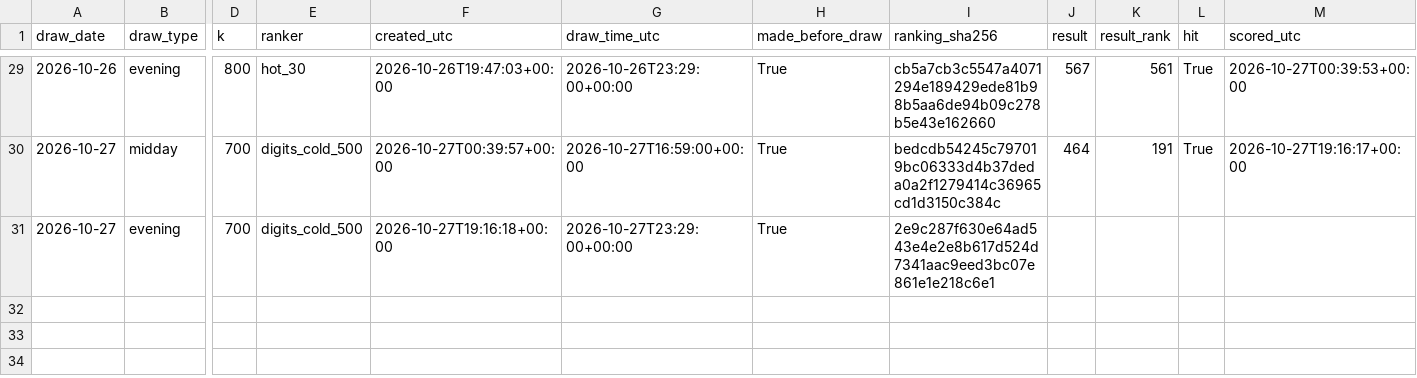
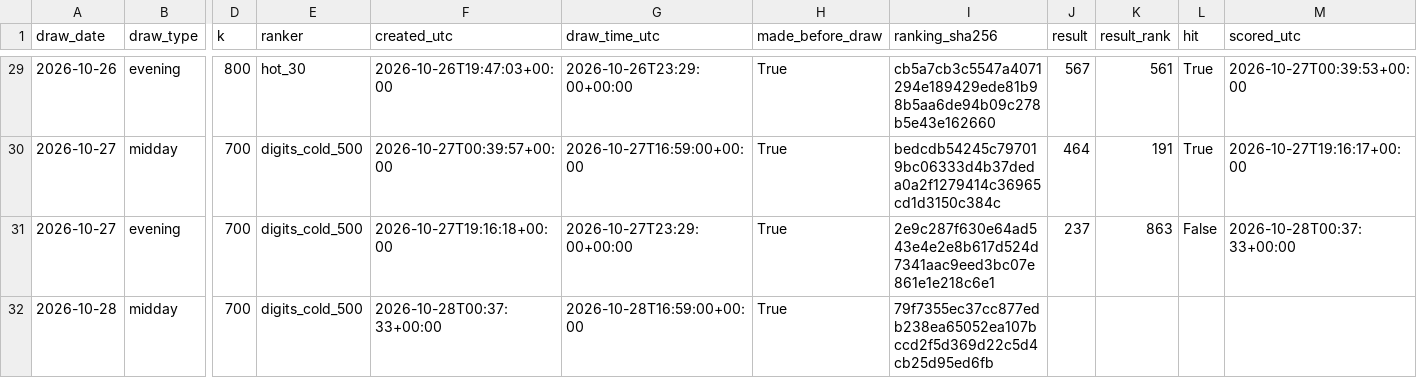
Before and after one commit to SRIIAKHILLESSH/streamlit_app, a CSV file: artifacts/automl3/live/predictions.csv, drawn as a sheet; only a part is shown, gaps mark what is left out; rows hold the shown columns only; the diff names each change by its address in the sheet, - before the commit and + after, or states it on an @@ line.

```diff
--- a/artifacts/automl3/live/predictions.csv
+++ b/artifacts/automl3/live/predictions.csv
-J31 (result): (empty)
+J31 (result): 237
-K31 (result_rank): (empty)
+K31 (result_rank): 863
-L31 (hit): (empty)
+L31 (hit): False
-M31 (scored_utc): (empty)
+M31 (scored_utc): 2026-10-28T00:37:33+00:00
+row 32: 2026-10-28 | midday | 700 | digits_cold_500 | 2026-10-28T00:37:33+00:00 | 2026-10-28T16:59:00+00:00 | True | 79f7355ec37cc877edb238ea65052ea107bccd2f5d369d22c5d4cb25d95ed6fb
```
Also changed, not shown: artifacts/automl1/live/predictions.csv, artifacts/automl2/live/predictions.csv, 8 other files.
